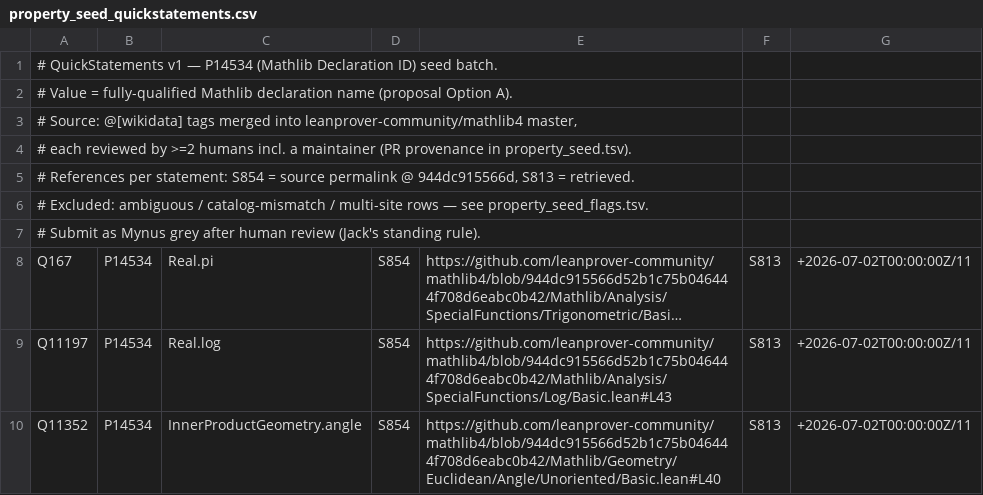
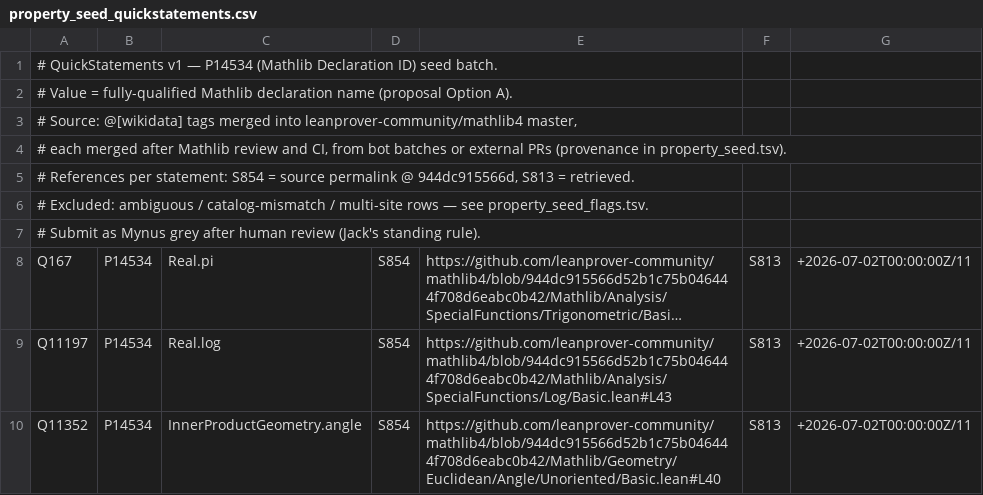
Before and after one commit to Deicyde/WikiLean, a CSV file: bot/data/property_seed_quickstatements.csv, drawn as a sheet; only a part is shown; long unchanged cells end in ….

Commit message:
bot: seed export and settle docs stop claiming >=2 reviewers or ready-to-merge
export_property_seed.py's docstring and the QuickStatements header it
emits said each merged tag was reviewed by >=2 humans incl. a
maintainer. They now say each was merged after Mathlib review and CI,
and that the rows include external (non-bot) PRs. Only the header
comment line of the committed property_seed_quickstatements.csv is
updated to match; the rows are not regenerated. README, daily_bot.py,
poll.py and ops/poll-once.sh described a 'ready-to-merge comment'; they
now describe the tag table under a ready-for-maintainer-review header.

```diff
--- a/bot/data/property_seed_quickstatements.csv
+++ b/bot/data/property_seed_quickstatements.csv
@@ -3,3 +3,3 @@
 # Source: @[wikidata] tags merged into leanprover-community/mathlib4 master,
-# each reviewed by >=2 humans incl. a maintainer (PR provenance in property_seed.tsv).
+# each merged after Mathlib review and CI, from bot batches or external PRs (provenance in property_seed.tsv).
 # References per statement: S854 = source permalink @ 944dc915566d, S813 = retrieved.
```
Also changed, not shown: 5 other files.
